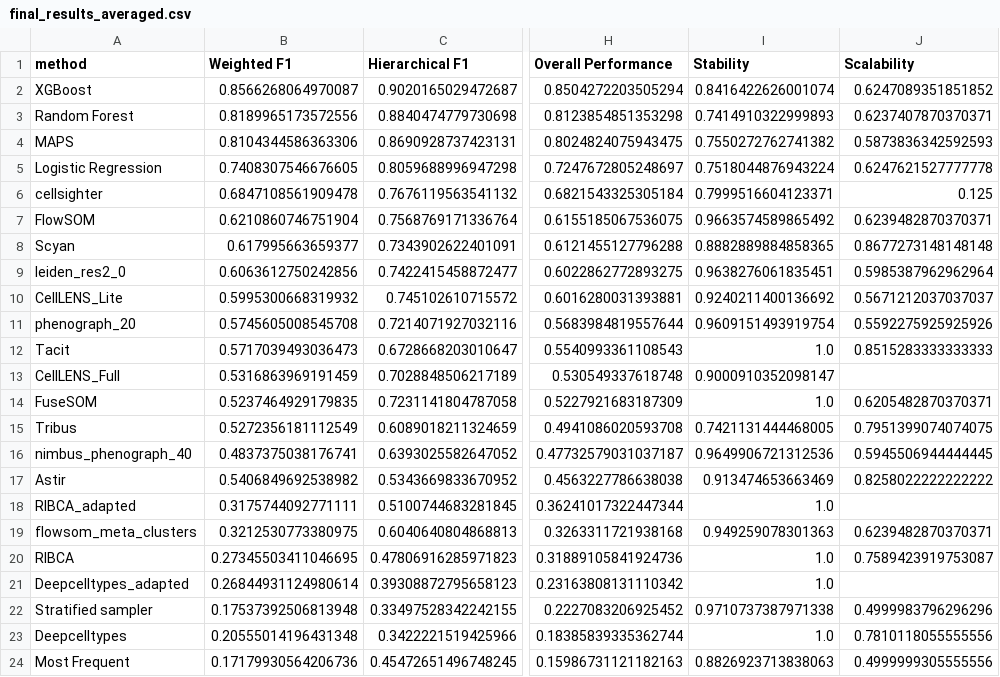
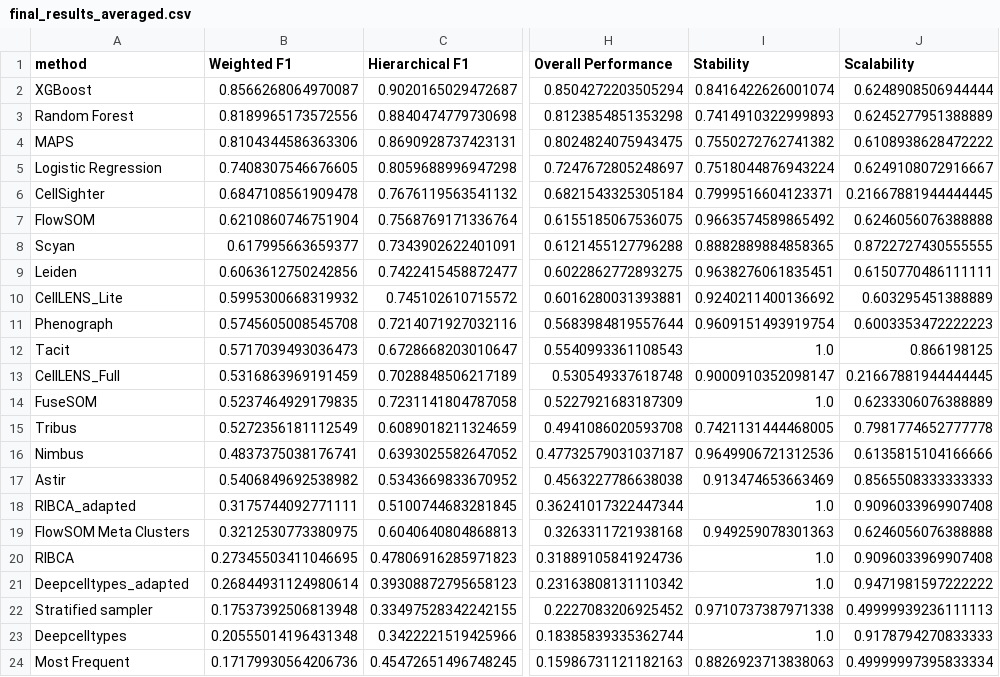
Before and after one commit to SchapiroLabor/spCellEval, a CSV file: src/plotting/final_results_averaged.csv, drawn as a sheet; only a part is shown, gaps mark what is left out; the diff names each change by its address in the sheet, - before the commit and + after, or states it on an @@ line.

Commit message:
Update final results

```diff
--- a/src/plotting/final_results_averaged.csv
+++ b/src/plotting/final_results_averaged.csv
-J2 (Scalability): 0.6247089351851852
+J2 (Scalability): 0.6248908506944444
-J3 (Scalability): 0.6237407870370371
+J3 (Scalability): 0.6245277951388889
-J4 (Scalability): 0.5873836342592593
+J4 (Scalability): 0.6108938628472222
-J5 (Scalability): 0.6247621527777778
+J5 (Scalability): 0.6249108072916667
-A6 (method): cellsighter
+A6 (method): CellSighter
-J6 (Scalability): 0.125
+J6 (Scalability): 0.21667881944444445
-J7 (Scalability): 0.6239482870370371
+J7 (Scalability): 0.6246056076388888
-J8 (Scalability): 0.8677273148148148
+J8 (Scalability): 0.8722727430555555
-A9 (method): leiden_res2_0
+A9 (method): Leiden
-J9 (Scalability): 0.5985387962962964
+J9 (Scalability): 0.6150770486111111
-J10 (Scalability): 0.5671212037037037
+J10 (Scalability): 0.603295451388889
-A11 (method): phenograph_20
+A11 (method): Phenograph
-J11 (Scalability): 0.5592275925925926
+J11 (Scalability): 0.6003353472222223
-J12 (Scalability): 0.8515283333333333
+J12 (Scalability): 0.866198125
-J13 (Scalability): (empty)
+J13 (Scalability): 0.21667881944444445
-J14 (Scalability): 0.6205482870370371
+J14 (Scalability): 0.6233306076388889
-J15 (Scalability): 0.7951399074074075
+J15 (Scalability): 0.7981774652777778
-A16 (method): nimbus_phenograph_40
+A16 (method): Nimbus
-J16 (Scalability): 0.5945506944444445
+J16 (Scalability): 0.6135815104166666
-J17 (Scalability): 0.8258022222222222
+J17 (Scalability): 0.8565508333333333
-J18 (Scalability): (empty)
+J18 (Scalability): 0.9096033969907408
-A19 (method): flowsom_meta_clusters
+A19 (method): FlowSOM Meta Clusters
-J19 (Scalability): 0.6239482870370371
+J19 (Scalability): 0.6246056076388888
-J20 (Scalability): 0.7589423919753087
+J20 (Scalability): 0.9096033969907408
-J21 (Scalability): (empty)
+J21 (Scalability): 0.9471981597222222
-J22 (Scalability): 0.4999983796296296
+J22 (Scalability): 0.49999939236111113
-J23 (Scalability): 0.7810118055555556
+J23 (Scalability): 0.9178794270833333
-J24 (Scalability): 0.4999999305555556
+J24 (Scalability): 0.49999997395833334
```
